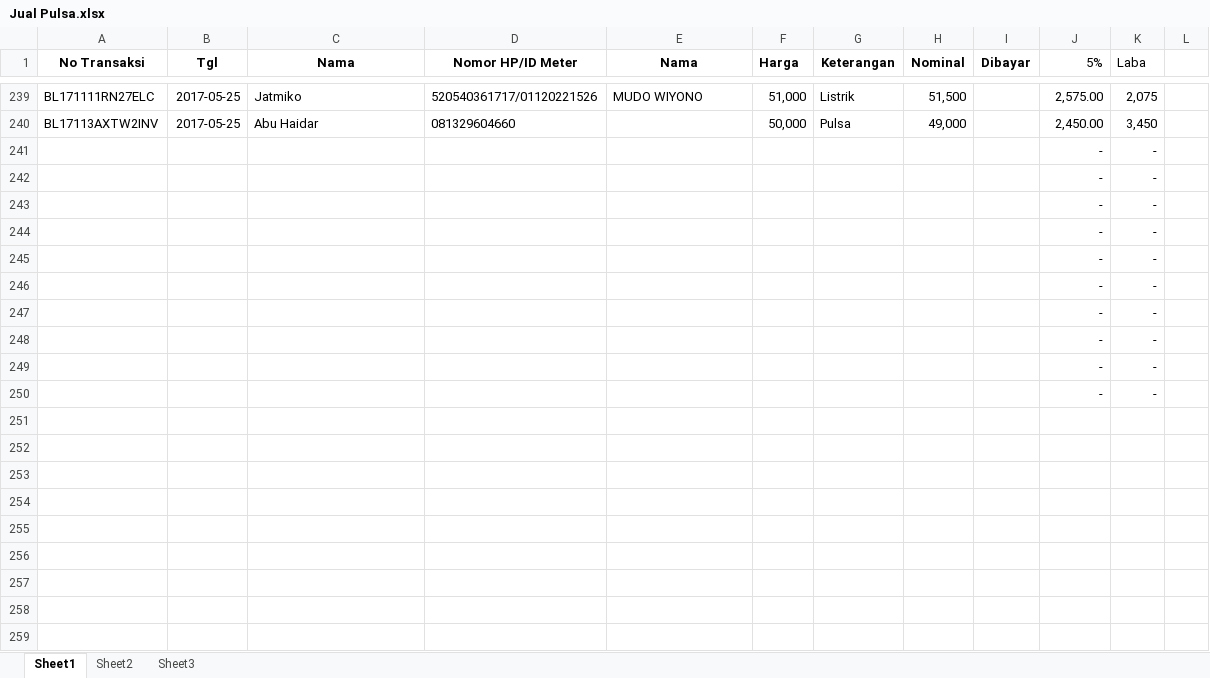
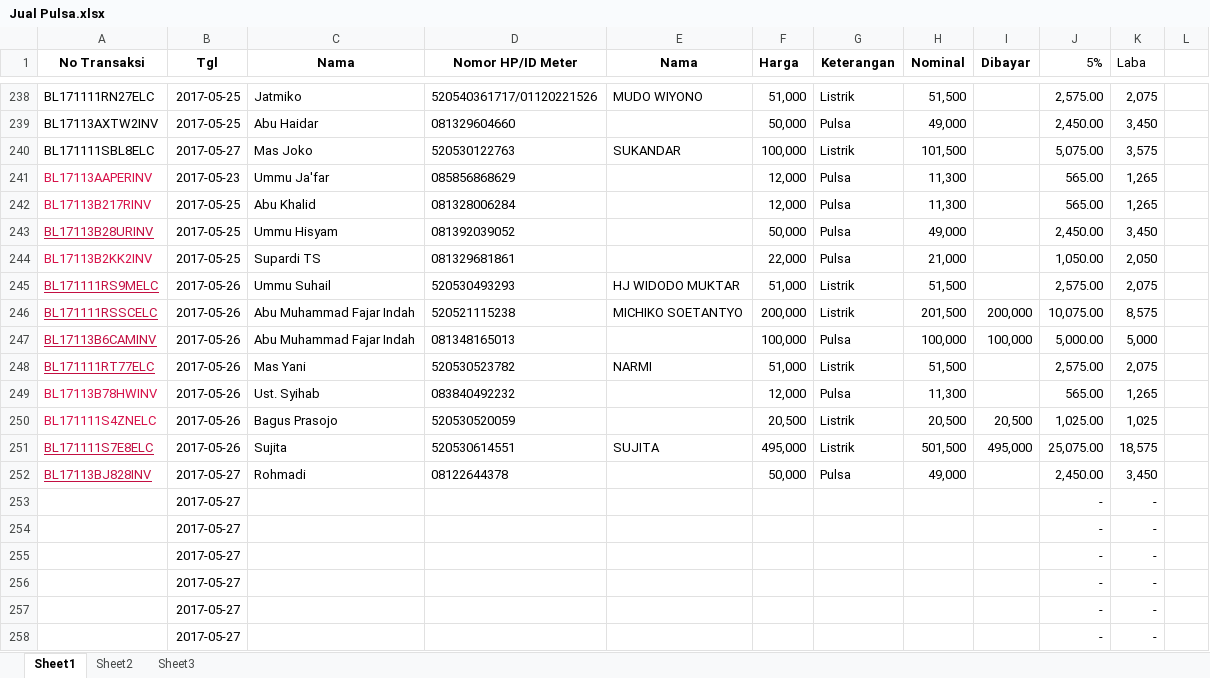
Before and after one commit to bagusprasojo/mds, an Excel workbook: Jual Pulsa.xlsx, sheet Sheet1, drawn as a sheet; only a part is shown, gaps mark what is left out; the shorter side is filled out with more unchanged rows; values as stored, in another font and other column widths than the file's, no borders; the diff covers the shown part only; the diff names each change by its address in the sheet, - before the commit and + after, or states it on an @@ line.

Commit message:
26 mei 2017

```diff
--- a/Jual Pulsa.xlsx (sheet Sheet1)
+++ b/Jual Pulsa.xlsx (sheet Sheet1)
+row 240: BL171111SBL8ELC | 2017-05-27 | Mas Joko | 520530122763 | SUKANDAR | 100,000 | Listrik | 101,500 |  | 5,075.00 | 3,575
+row 241: BL17113AAPERINV | 2017-05-23 | Ummu Ja'far | 085856868629 |  | 12,000 | Pulsa | 11,300 |  | 565.00 | 1,265
+row 242: BL17113B217RINV | 2017-05-25 | Abu Khalid | 081328006284 |  | 12,000 | Pulsa | 11,300 |  | 565.00 | 1,265
+row 243: BL17113B28URINV | 2017-05-25 | Ummu Hisyam | 081392039052 |  | 50,000 | Pulsa | 49,000 |  | 2,450.00 | 3,450
+row 244: BL17113B2KK2INV | 2017-05-25 | Supardi TS | 081329681861 |  | 22,000 | Pulsa | 21,000 |  | 1,050.00 | 2,050
+row 245: BL171111RS9MELC | 2017-05-26 | Ummu Suhail | 520530493293 | HJ WIDODO MUKTAR | 51,000 | Listrik | 51,500 |  | 2,575.00 | 2,075
+row 246: BL171111RSSCELC | 2017-05-26 | Abu Muhammad Fajar Indah | 520521115238 | MICHIKO SOETANTYO | 200,000 | Listrik | 201,500 | 200,000 | 10,075.00 | 8,575
+row 247: BL17113B6CAMINV | 2017-05-26 | Abu Muhammad Fajar Indah | 081348165013 |  | 100,000 | Pulsa | 100,000 | 100,000 | 5,000.00 | 5,000
+row 248: BL171111RT77ELC | 2017-05-26 | Mas Yani | 520530523782 | NARMI | 51,000 | Listrik | 51,500 |  | 2,575.00 | 2,075
+row 249: BL17113B78HWINV | 2017-05-26 | Ust. Syihab | 083840492232 |  | 12,000 | Pulsa | 11,300 |  | 565.00 | 1,265
+row 250: BL171111S4ZNELC | 2017-05-26 | Bagus Prasojo | 520530520059 |  | 20,500 | Listrik | 20,500 | 20,500 | 1,025.00 | 1,025
+row 251: BL171111S7E8ELC | 2017-05-26 | Sujita | 520530614551 | SUJITA | 495,000 | Listrik | 501,500 | 495,000 | 25,075.00 | 18,575
+row 252: BL17113BJ828INV | 2017-05-27 | Rohmadi | 08122644378 |  | 50,000 | Pulsa | 49,000 |  | 2,450.00 | 3,450
+row 253:  | 2017-05-27 |  |  |  |  |  |  |  | - | -
+row 254:  | 2017-05-27 |  |  |  |  |  |  |  | - | -
+row 255:  | 2017-05-27 |  |  |  |  |  |  |  | - | -
+row 256:  | 2017-05-27 |  |  |  |  |  |  |  | - | -
+row 257:  | 2017-05-27 |  |  |  |  |  |  |  | - | -
+row 258:  | 2017-05-27 |  |  |  |  |  |  |  | - | -
```
Also changed, not shown: 27 added rows, 6 removed rows and 9 edited cells elsewhere in this sheet, formulas that keep their value.
